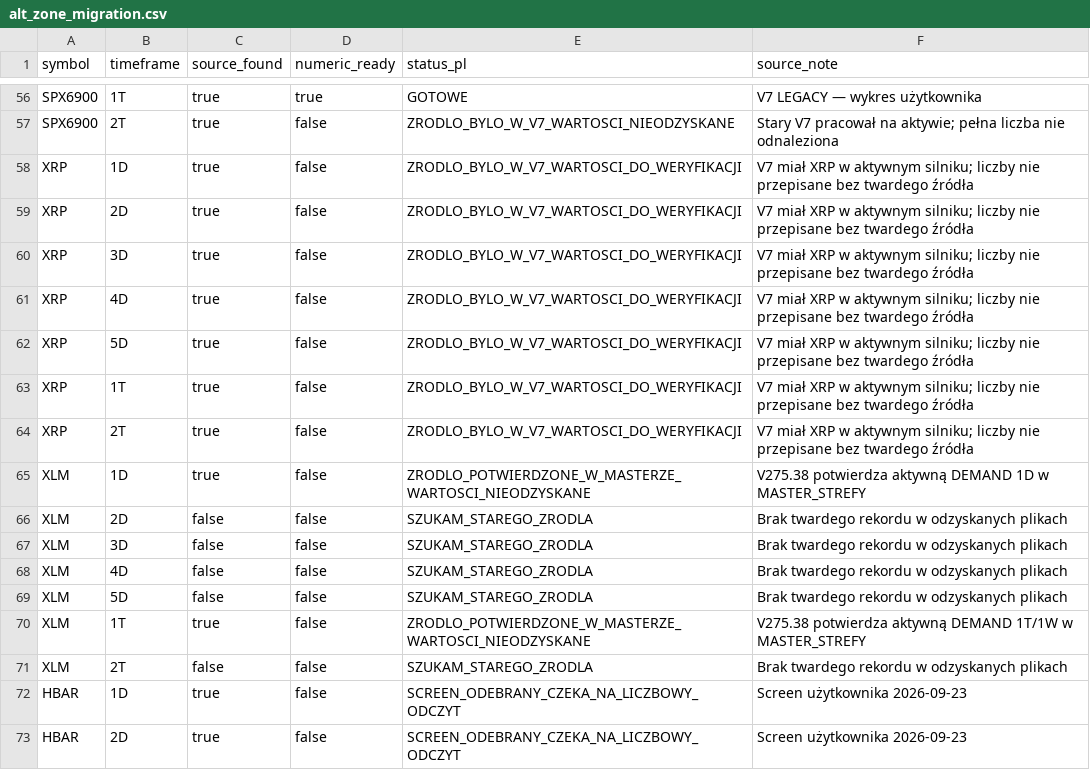
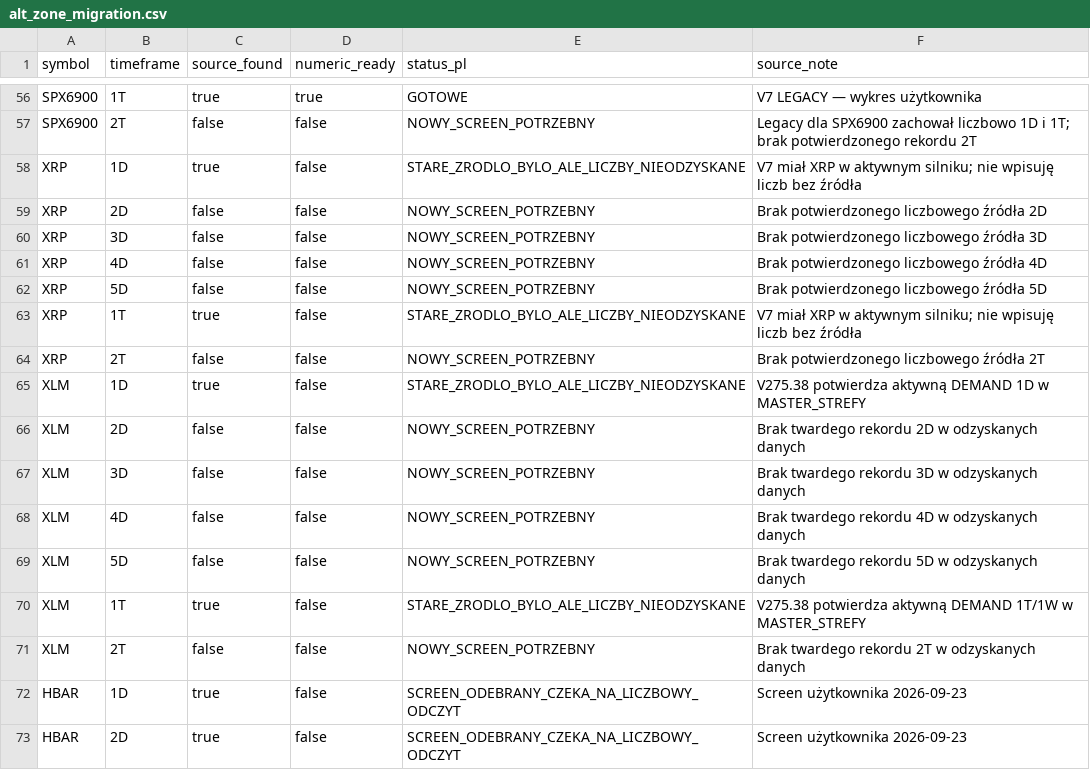
Before and after one commit to PawelKaminski12/TEST-LAB-V8, a CSV file: config/alt_zone_migration.csv, drawn as a sheet; only a part is shown, gaps mark what is left out; the diff covers the shown part only; the diff names each change by its address in the sheet, - before the commit and + after, or states it on an @@ line.

Commit message:
Uporządkuj prawdziwy stan legacy stref altów

```diff
--- a/config/alt_zone_migration.csv
+++ b/config/alt_zone_migration.csv
-C57 (source_found): true
+C57 (source_found): false
-E57 (status_pl): ZRODLO_BYLO_W_V7_WARTOSCI_NIEODZYSKANE
+E57 (status_pl): NOWY_SCREEN_POTRZEBNY
-F57 (source_note): Stary V7 pracował na aktywie; pełna liczba nie odnaleziona
+F57 (source_note): Legacy dla SPX6900 zachował liczbowo 1D i 1T; brak potwierdzonego rekordu 2T
-E58 (status_pl): ZRODLO_BYLO_W_V7_WARTOSCI_DO_WERYFIKACJI
+E58 (status_pl): STARE_ZRODLO_BYLO_ALE_LICZBY_NIEODZYSKANE
-F58 (source_note): …aktywnym silniku; liczby nie przepisane bez twardego źródła
+F58 (source_note): …aktywnym silniku; nie wpisuję liczb bez źródła
-C59:C62 (source_found): true
+C59:C62 (source_found): false
-E59:E62 (status_pl): ZRODLO_BYLO_W_V7_WARTOSCI_DO_WERYFIKACJI
+E59:E62 (status_pl): NOWY_SCREEN_POTRZEBNY
-F59 (source_note): V7 miał XRP w aktywnym silniku; liczby nie przepisane bez twardego źródła
+F59 (source_note): Brak potwierdzonego liczbowego źródła 2D
-F60 (source_note): V7 miał XRP w aktywnym silniku; liczby nie przepisane bez twardego źródła
+F60 (source_note): Brak potwierdzonego liczbowego źródła 3D
-F61 (source_note): V7 miał XRP w aktywnym silniku; liczby nie przepisane bez twardego źródła
+F61 (source_note): Brak potwierdzonego liczbowego źródła 4D
-F62 (source_note): V7 miał XRP w aktywnym silniku; liczby nie przepisane bez twardego źródła
+F62 (source_note): Brak potwierdzonego liczbowego źródła 5D
-E63 (status_pl): ZRODLO_BYLO_W_V7_WARTOSCI_DO_WERYFIKACJI
+E63 (status_pl): STARE_ZRODLO_BYLO_ALE_LICZBY_NIEODZYSKANE
-F63 (source_note): …aktywnym silniku; liczby nie przepisane bez twardego źródła
+F63 (source_note): …aktywnym silniku; nie wpisuję liczb bez źródła
-C64 (source_found): true
+C64 (source_found): false
-E64 (status_pl): ZRODLO_BYLO_W_V7_WARTOSCI_DO_WERYFIKACJI
+E64 (status_pl): NOWY_SCREEN_POTRZEBNY
-F64 (source_note): V7 miał XRP w aktywnym silniku; liczby nie przepisane bez twardego źródła
+F64 (source_note): Brak potwierdzonego liczbowego źródła 2T
-E65 (status_pl): ZRODLO_POTWIERDZONE_W_MASTERZE_WARTOSCI_NIEODZYSKANE
+E65 (status_pl): STARE_ZRODLO_BYLO_ALE_LICZBY_NIEODZYSKANE
-E66:E69 (status_pl): SZUKAM_STAREGO_ZRODLA
+E66:E69 (status_pl): NOWY_SCREEN_POTRZEBNY
-F66 (source_note): Brak twardego rekordu w odzyskanych plikach
+F66 (source_note): Brak twardego rekordu 2D w odzyskanych danych
-F67 (source_note): Brak twardego rekordu w odzyskanych plikach
+F67 (source_note): Brak twardego rekordu 3D w odzyskanych danych
-F68 (source_note): Brak twardego rekordu w odzyskanych plikach
+F68 (source_note): Brak twardego rekordu 4D w odzyskanych danych
-F69 (source_note): Brak twardego rekordu w odzyskanych plikach
+F69 (source_note): Brak twardego rekordu 5D w odzyskanych danych
-E70 (status_pl): ZRODLO_POTWIERDZONE_W_MASTERZE_WARTOSCI_NIEODZYSKANE
+E70 (status_pl): STARE_ZRODLO_BYLO_ALE_LICZBY_NIEODZYSKANE
-E71 (status_pl): SZUKAM_STAREGO_ZRODLA
+E71 (status_pl): NOWY_SCREEN_POTRZEBNY
-F71 (source_note): Brak twardego rekordu w odzyskanych plikach
+F71 (source_note): Brak twardego rekordu 2T w odzyskanych danych
```
Also changed, not shown: 56 edited cells elsewhere in this file.
